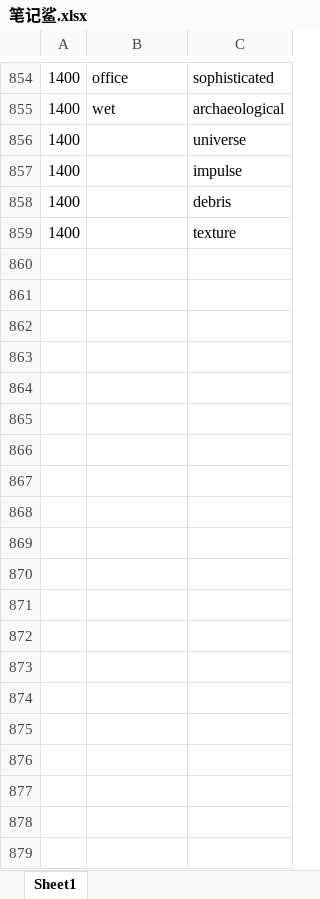
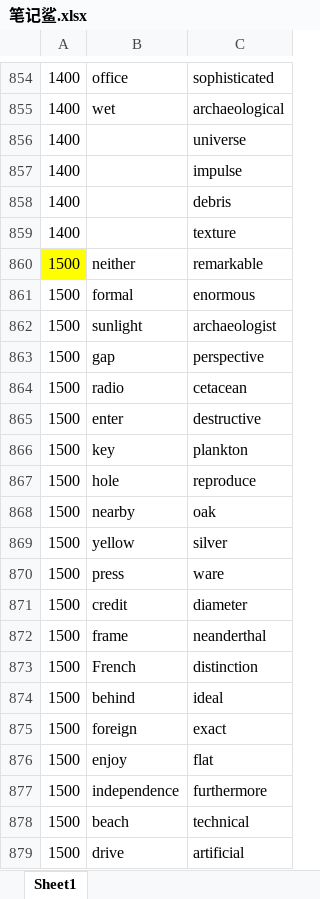
Before and after one commit to ambitiouschild/GitEnglish, an Excel workbook: 笔记鲨.xlsx, sheet Sheet1, drawn as a sheet; only a part is shown, gaps mark what is left out; values as stored, in another font and other column widths than the file's, no borders; the diff covers the shown part only; the diff names each change by its address in the sheet, - before the commit and + after, or states it on an @@ line.

Commit message:
【笔记鲨】单词分类【1500】

```diff
--- a/笔记鲨.xlsx (sheet Sheet1)
+++ b/笔记鲨.xlsx (sheet Sheet1)
+row 860: 1500 | neither | remarkable
+row 861: 1500 | formal | enormous
+row 862: 1500 | sunlight | archaeologist
+row 863: 1500 | gap | perspective
+row 864: 1500 | radio | cetacean
+row 865: 1500 | enter | destructive
+row 866: 1500 | key | plankton
+row 867: 1500 | hole | reproduce
+row 868: 1500 | nearby | oak
+row 869: 1500 | yellow | silver
+row 870: 1500 | press | ware
+row 871: 1500 | credit | diameter
+row 872: 1500 | frame | neanderthal
+row 873: 1500 | French | distinction
+row 874: 1500 | behind | ideal
+row 875: 1500 | foreign | exact
+row 876: 1500 | enjoy | flat
+row 877: 1500 | independence | furthermore
+row 878: 1500 | beach | technical
+row 879: 1500 | drive | artificial
```
Also changed, not shown: 35 added rows elsewhere in this sheet.
